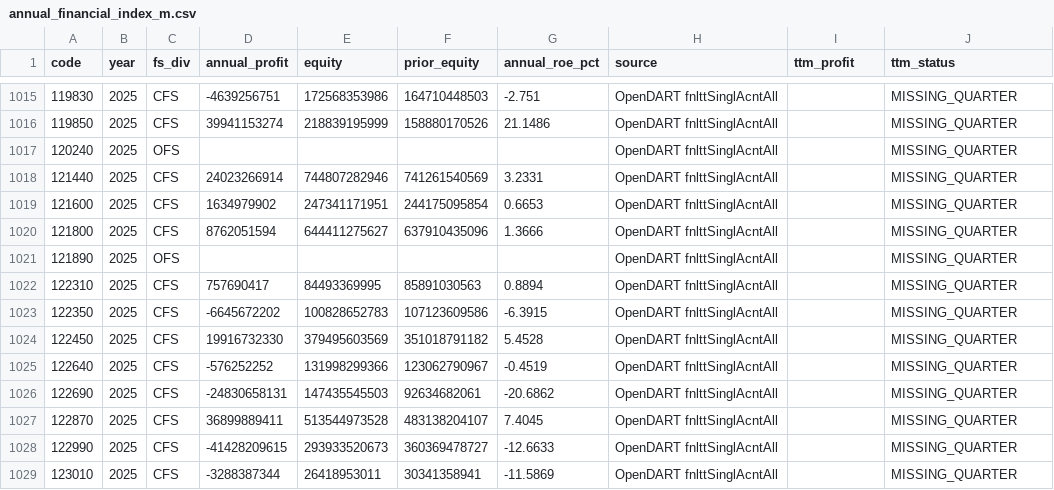
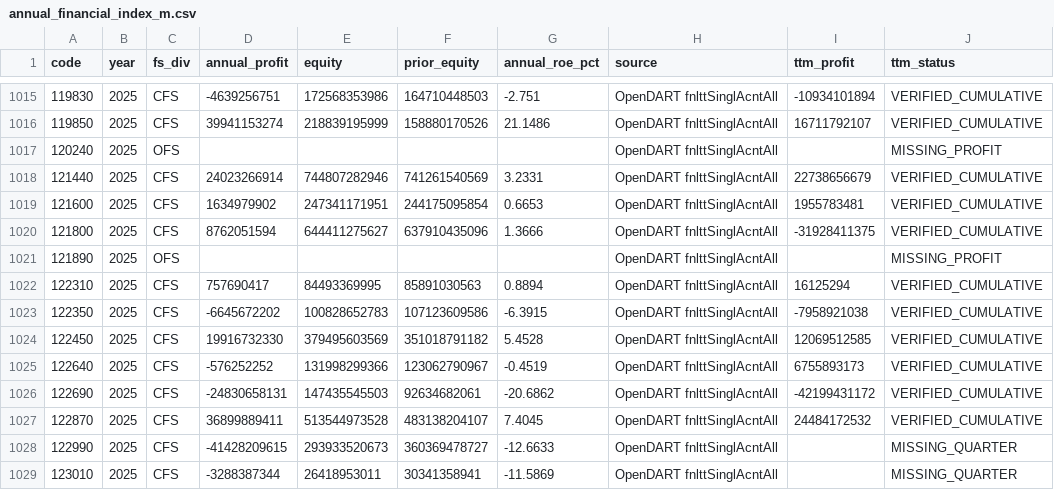
Before and after one commit to cks3210-spec/KRX-Public-Test, a CSV file: data/v5_financial_m/annual_financial_index_m.csv, drawn as a sheet; only a part is shown, gaps mark what is left out; the diff covers the shown part only.

```diff
--- a/data/v5_financial_m/annual_financial_index_m.csv
+++ b/data/v5_financial_m/annual_financial_index_m.csv
@@ -1015,14 +1015,14 @@
-119830,2025,CFS,-4639256751,172568353986,164710448503,-2.751,OpenDART fnlttSinglAcntAll,,MISSING_QUARTER
-119850,2025,CFS,39941153274,218839195999,158880170526,21.1486,OpenDART fnlttSinglAcntAll,,MISSING_QUARTER
-120240,2025,OFS,,,,,OpenDART fnlttSinglAcntAll,,MISSING_QUARTER
-121440,2025,CFS,24023266914,744807282946,741261540569,3.2331,OpenDART fnlttSinglAcntAll,,MISSING_QUARTER
-121600,2025,CFS,1634979902,247341171951,244175095854,0.6653,OpenDART fnlttSinglAcntAll,,MISSING_QUARTER
-121800,2025,CFS,8762051594,644411275627,637910435096,1.3666,OpenDART fnlttSinglAcntAll,,MISSING_QUARTER
-121890,2025,OFS,,,,,OpenDART fnlttSinglAcntAll,,MISSING_QUARTER
-122310,2025,CFS,757690417,84493369995,85891030563,0.8894,OpenDART fnlttSinglAcntAll,,MISSING_QUARTER
-122350,2025,CFS,-6645672202,100828652783,107123609586,-6.3915,OpenDART fnlttSinglAcntAll,,MISSING_QUARTER
-122450,2025,CFS,19916732330,379495603569,351018791182,5.4528,OpenDART fnlttSinglAcntAll,,MISSING_QUARTER
-122640,2025,CFS,-576252252,131998299366,123062790967,-0.4519,OpenDART fnlttSinglAcntAll,,MISSING_QUARTER
-122690,2025,CFS,-24830658131,147435545503,92634682061,-20.6862,OpenDART fnlttSinglAcntAll,,MISSING_QUARTER
-122870,2025,CFS,36899889411,513544973528,483138204107,7.4045,OpenDART fnlttSinglAcntAll,,MISSING_QUARTER
+119830,2025,CFS,-4639256751,172568353986,164710448503,-2.751,OpenDART fnlttSinglAcntAll,-10934101894,VERIFIED_CUMULATIVE
+119850,2025,CFS,39941153274,218839195999,158880170526,21.1486,OpenDART fnlttSinglAcntAll,16711792107,VERIFIED_CUMULATIVE
+120240,2025,OFS,,,,,OpenDART fnlttSinglAcntAll,,MISSING_PROFIT
+121440,2025,CFS,24023266914,744807282946,741261540569,3.2331,OpenDART fnlttSinglAcntAll,22738656679,VERIFIED_CUMULATIVE
+121600,2025,CFS,1634979902,247341171951,244175095854,0.6653,OpenDART fnlttSinglAcntAll,1955783481,VERIFIED_CUMULATIVE
+121800,2025,CFS,8762051594,644411275627,637910435096,1.3666,OpenDART fnlttSinglAcntAll,-31928411375,VERIFIED_CUMULATIVE
+121890,2025,OFS,,,,,OpenDART fnlttSinglAcntAll,,MISSING_PROFIT
+122310,2025,CFS,757690417,84493369995,85891030563,0.8894,OpenDART fnlttSinglAcntAll,16125294,VERIFIED_CUMULATIVE
+122350,2025,CFS,-6645672202,100828652783,107123609586,-6.3915,OpenDART fnlttSinglAcntAll,-7958921038,VERIFIED_CUMULATIVE
+122450,2025,CFS,19916732330,379495603569,351018791182,5.4528,OpenDART fnlttSinglAcntAll,12069512585,VERIFIED_CUMULATIVE
+122640,2025,CFS,-576252252,131998299366,123062790967,-0.4519,OpenDART fnlttSinglAcntAll,6755893173,VERIFIED_CUMULATIVE
+122690,2025,CFS,-24830658131,147435545503,92634682061,-20.6862,OpenDART fnlttSinglAcntAll,-42199431172,VERIFIED_CUMULATIVE
+122870,2025,CFS,36899889411,513544973528,483138204107,7.4045,OpenDART fnlttSinglAcntAll,24484172532,VERIFIED_CUMULATIVE
 122990,2025,CFS,-41428209615,293933520673,360369478727,-12.6633,OpenDART fnlttSinglAcntAll,,MISSING_QUARTER
```
Also changed, not shown: 43 edited cells elsewhere in this file, 3 other files.
